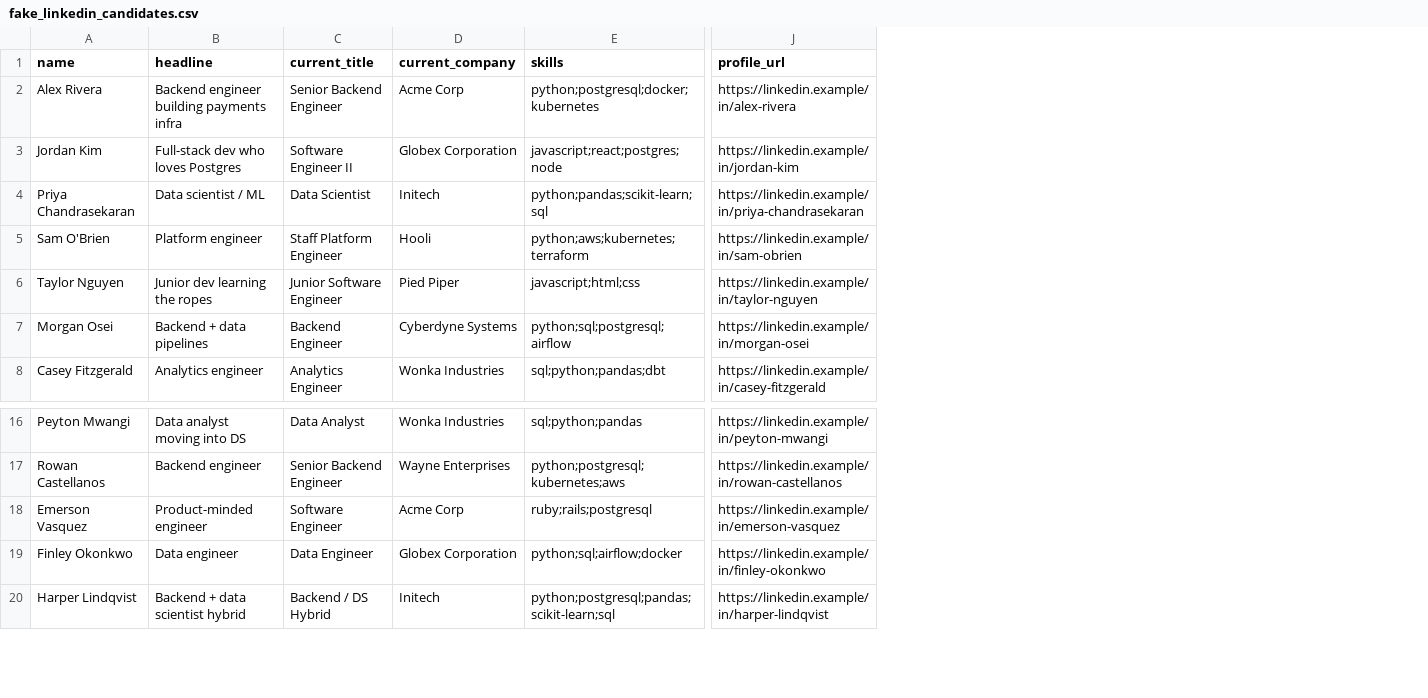
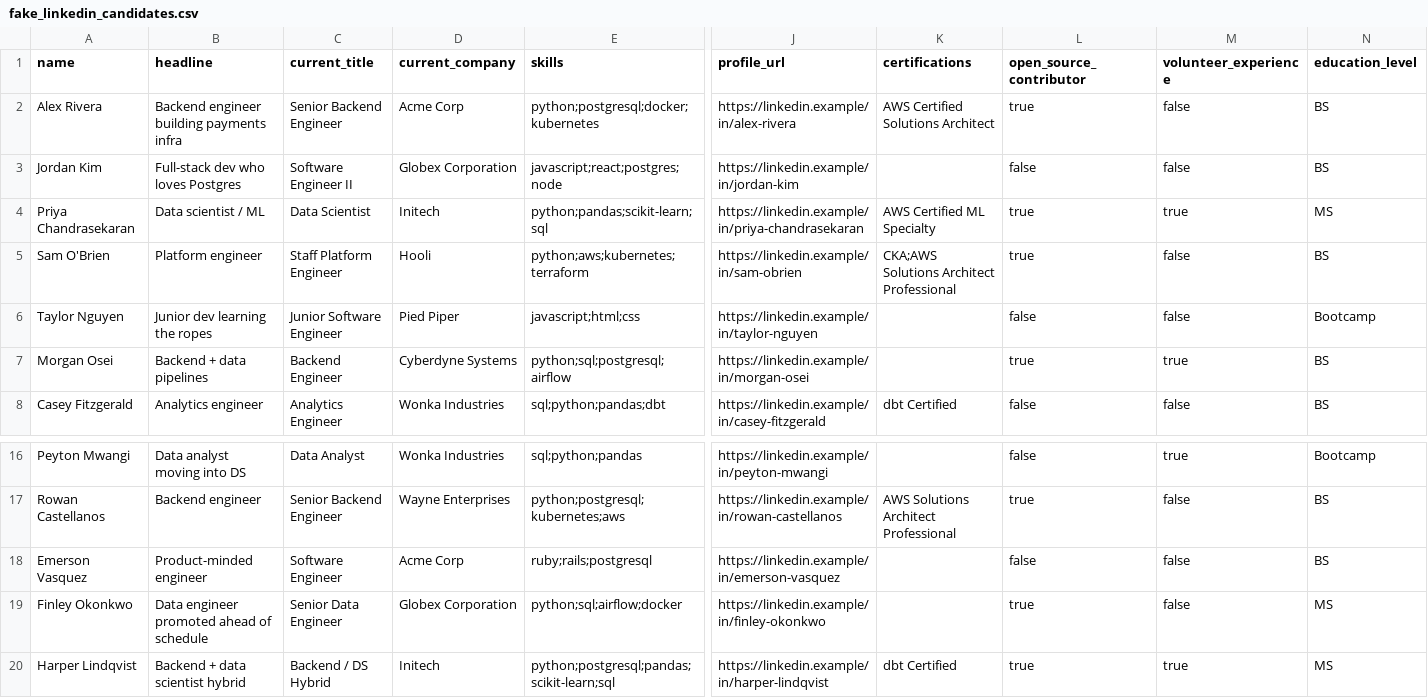
Before and after one commit to Groxietop/candidate-sourcing-scorecard, a CSV file: data/fake_linkedin_candidates.csv, drawn as a sheet; only a part is shown, gaps mark what is left out; the diff names each change by its address in the sheet, - before the commit and + after, or states it on an @@ line.

```diff
--- a/data/fake_linkedin_candidates.csv
+++ b/data/fake_linkedin_candidates.csv
+column K (certifications), rows 2-8: AWS Certified Solutions Architect |  | AWS Certified ML Specialty | CKA;AWS Solutions Architect Professional |  |  | dbt Certified; rows 17-20: AWS Solutions Architect Professional |  |  | dbt Certified
+column L (open_source_contributor), rows 2-8: true | false | true | true | false | true | false; rows 16-20: false | true | false | true | true
+column M (volunteer_experience), rows 2-8: false | false | true | false | false | true | false; rows 16-20: true | false | false | false | true
+column N (education_level), rows 2-8: BS | BS | MS | BS | Bootcamp | BS | BS; rows 16-20: Bootcamp | BS | BS | MS | MS
-B19 (headline): Data engineer
+B19 (headline): Data engineer promoted ahead of schedule
-C19 (current_title): Data Engineer
+C19 (current_title): Senior Data Engineer
```
Also changed, not shown: 12 other files.
